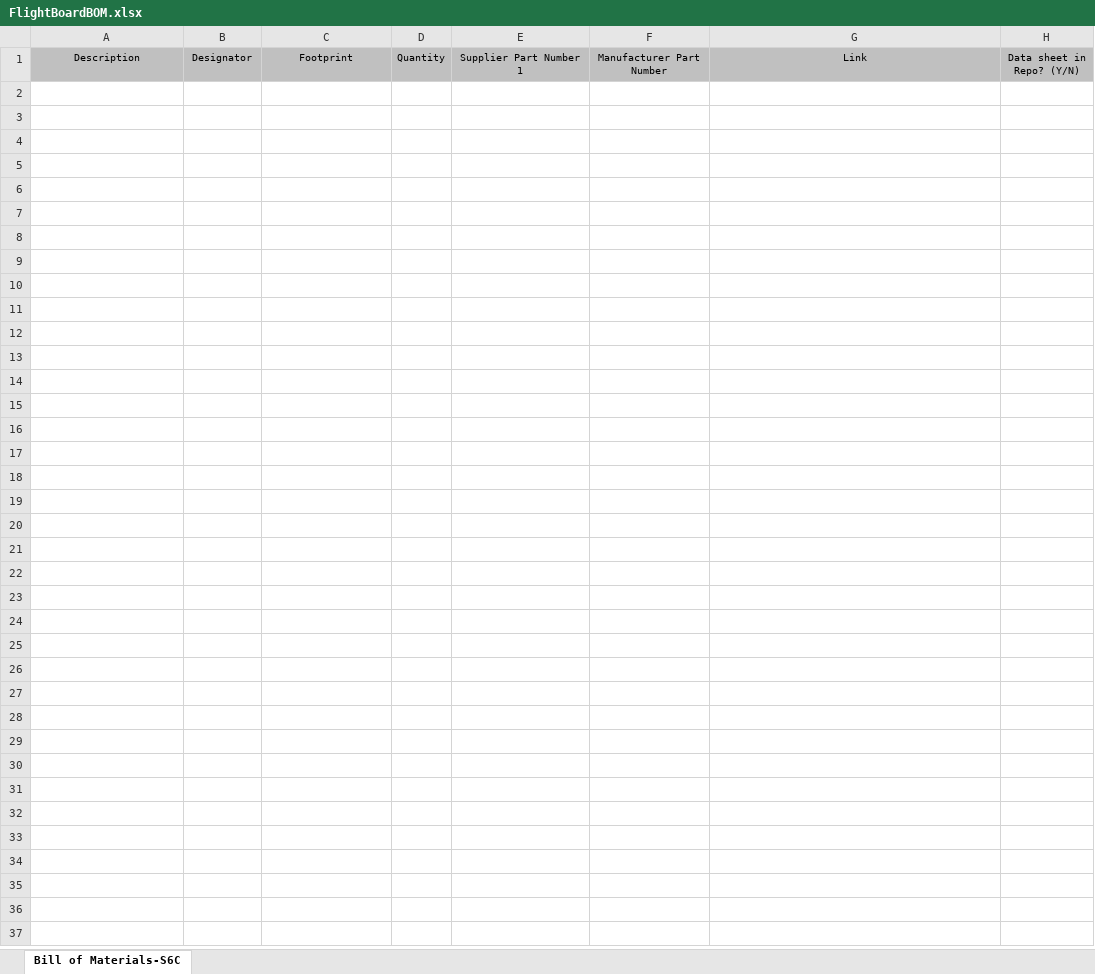
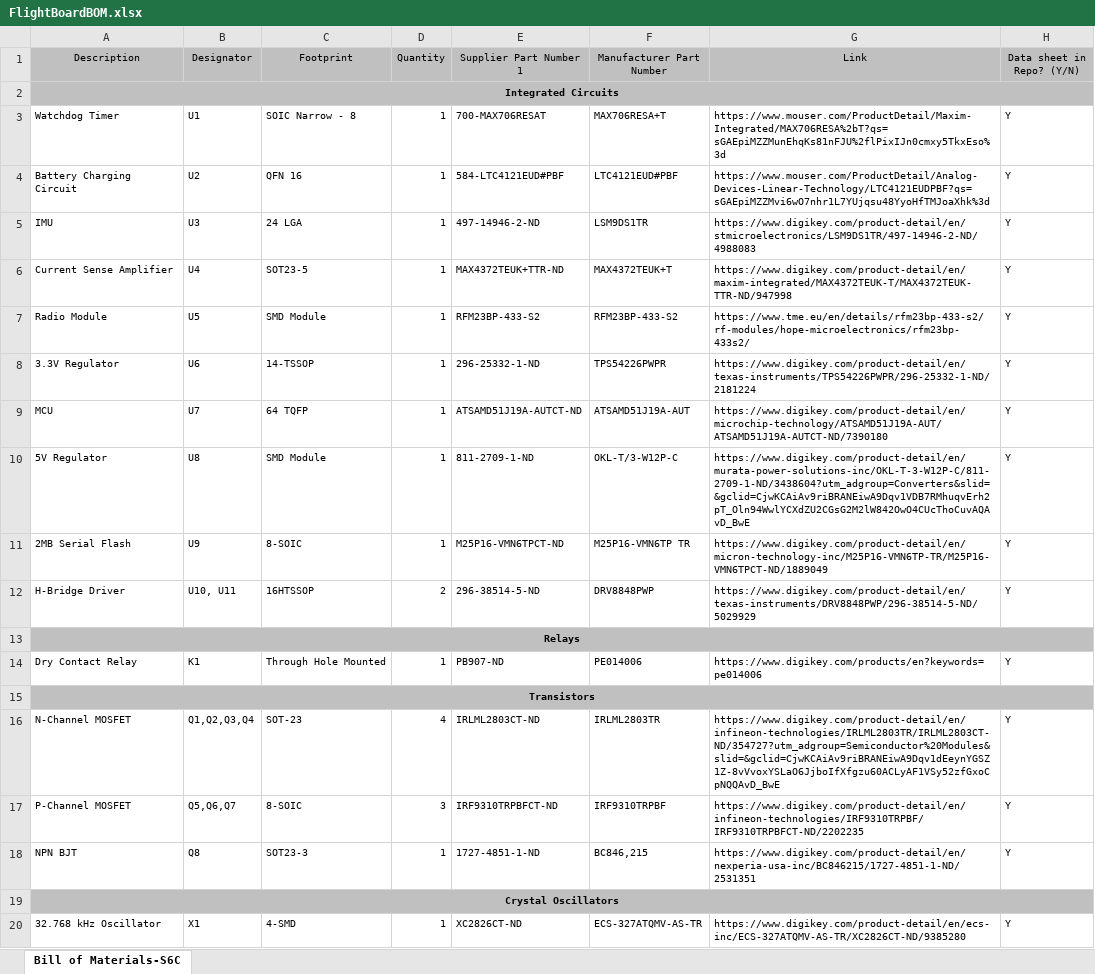
Before and after one commit to aa236b-winter-2019/electrical-documentation, an Excel workbook: FlightBoardBOM.xlsx, sheet Bill of Materials-S6C, drawn as a sheet; only a part is shown; values as stored, in another font and other column widths than the file's, no borders; the diff covers the shown part only; the diff names each change by its address in the sheet, - before the commit and + after, or states it on an @@ line.

Commit message:
Updated BOM. TODO: Add resistors, caps, inductors, fuses and jumpers

```diff
--- a/FlightBoardBOM.xlsx (sheet Bill of Materials-S6C)
+++ b/FlightBoardBOM.xlsx (sheet Bill of Materials-S6C)
+row 2: Integrated Circuits
+row 3: Watchdog Timer | U1 | SOIC Narrow - 8 | 1 | 700-MAX706RESAT | MAX706RESA+T | https://www.mouser.com/ProductDetail/Maxim-Integrated/MAX706RESA%2bT?qs=sGAEpiMZZMunEhqKs81nFJU%2flPixIJn0cmxy5TkxEso%3d | Y
+row 4: Battery Charging Circuit | U2 | QFN 16 | 1 | 584-LTC4121EUD#PBF | LTC4121EUD#PBF | https://www.mouser.com/ProductDetail/Analog-Devices-Linear-Technology/LTC4121EUDPBF?qs=sGAEpiMZZMvi6wO7nhr1L7YUjqsu48YyoHfTMJoaXhk%3d | Y
+row 5: IMU | U3 | 24 LGA | 1 | 497-14946-2-ND | LSM9DS1TR | https://www.digikey.com/product-detail/en/stmicroelectronics/LSM9DS1TR/497-14946-2-ND/4988083 | Y
+row 6: Current Sense Amplifier | U4 | SOT23-5 | 1 | MAX4372TEUK+TTR-ND | MAX4372TEUK+T | https://www.digikey.com/product-detail/en/maxim-integrated/MAX4372TEUK-T/MAX4372TEUK-TTR-ND/947998 | Y
+row 7: Radio Module | U5 | SMD Module | 1 | RFM23BP-433-S2 | RFM23BP-433-S2 | https://www.tme.eu/en/details/rfm23bp-433-s2/rf-modules/hope-microelectronics/rfm23bp-433s2/ | Y
+row 8: 3.3V Regulator | U6 | 14-TSSOP | 1 | 296-25332-1-ND | TPS54226PWPR | https://www.digikey.com/product-detail/en/texas-instruments/TPS54226PWPR/296-25332-1-ND/2181224 | Y
+row 9: MCU | U7 | 64 TQFP | 1 | ATSAMD51J19A-AUTCT-ND | ATSAMD51J19A-AUT | https://www.digikey.com/product-detail/en/microchip-technology/ATSAMD51J19A-AUT/ATSAMD51J19A-AUTCT-ND/7390180 | Y
+row 10: 5V Regulator | U8 | SMD Module | 1 | 811-2709-1-ND | OKL-T/3-W12P-C | https://www.digikey.com/product-detail/en/murata-power-solutions-inc/OKL-T-3-W12P-C/811-2709-1-ND/3438604?utm_adgroup=Converters&slid=&gclid=CjwKCAiAv9riBRANEiwA9Dqv1VDB7RMhuqvErh2pT_Oln94WwlYCXdZU2CGsG2M2lW842OwO4CUcThoCuvAQAvD_BwE | Y
+row 11: 2MB Serial Flash | U9 | 8-SOIC | 1 | M25P16-VMN6TPCT-ND | M25P16-VMN6TP TR | https://www.digikey.com/product-detail/en/micron-technology-inc/M25P16-VMN6TP-TR/M25P16-VMN6TPCT-ND/1889049 | Y
+row 12: H-Bridge Driver | U10, U11 | 16HTSSOP | 2 | 296-38514-5-ND | DRV8848PWP | https://www.digikey.com/product-detail/en/texas-instruments/DRV8848PWP/296-38514-5-ND/5029929 | Y
+row 13: Relays
+row 14: Dry Contact Relay | K1 | Through Hole Mounted | 1 | PB907-ND | PE014006 | https://www.digikey.com/products/en?keywords=pe014006 | Y
+row 15: Transistors
+row 16: N-Channel MOSFET | Q1,Q2,Q3,Q4 | SOT-23 | 4 | IRLML2803CT-ND | IRLML2803TR | https://www.digikey.com/product-detail/en/infineon-technologies/IRLML2803TR/IRLML2803CT-ND/354727?utm_adgroup=Semiconductor%20Modules&slid=&gclid=CjwKCAiAv9riBRANEiwA9Dqv1dEeynYGSZ1Z-8vVvoxYSLaO6JjboIfXfgzu60ACLyAF1VSy52zfGxoCpNQQAvD_BwE | Y
+row 17: P-Channel MOSFET | Q5,Q6,Q7 | 8-SOIC | 3 | IRF9310TRPBFCT-ND | IRF9310TRPBF | https://www.digikey.com/product-detail/en/infineon-technologies/IRF9310TRPBF/IRF9310TRPBFCT-ND/2202235 | Y
+row 18: NPN BJT | Q8 | SOT23-3 | 1 | 1727-4851-1-ND | BC846,215 | https://www.digikey.com/product-detail/en/nexperia-usa-inc/BC846215/1727-4851-1-ND/2531351 | Y
+row 19: Crystal Oscillators
+row 20: 32.768 kHz Oscillator | X1 | 4-SMD | 1 | XC2826CT-ND | ECS-327ATQMV-AS-TR | https://www.digikey.com/product-detail/en/ecs-inc/ECS-327ATQMV-AS-TR/XC2826CT-ND/9385280 | Y
```
Also changed, not shown: 10 added rows elsewhere in this sheet.
